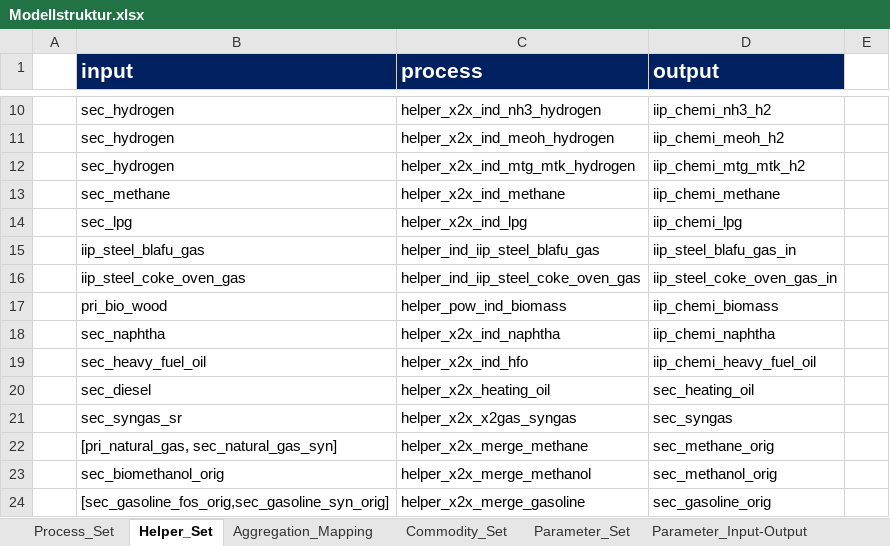
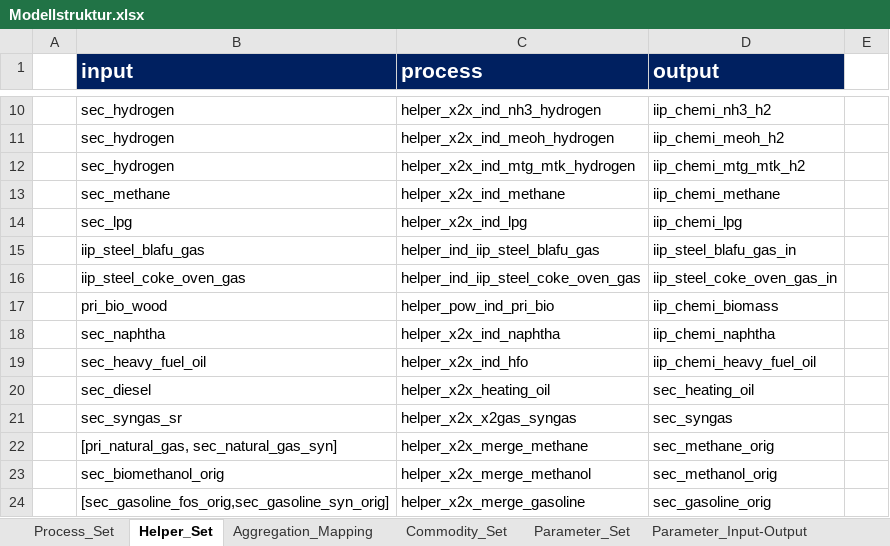
Before and after one commit to sedos-project/data_adapter_times, an Excel workbook: input_data/Modellstruktur.xlsx, sheet Helper_Set, drawn as a sheet; only a part is shown, gaps mark what is left out; values as stored, in another font and other column widths than the file's, no borders; the diff names each change by its address in the sheet, - before the commit and + after, or states it on an @@ line.

Commit message:
upsate spelling mistakes > helper_ind_tra_

```diff
--- a/input_data/Modellstruktur.xlsx (sheet Helper_Set)
+++ b/input_data/Modellstruktur.xlsx (sheet Helper_Set)
-C17 (process): helper_pow_ind_biomass
+C17 (process): helper_pow_ind_pri_bio
```
Also changed, not shown: sheet Process_Set, sheet Parameter_Set, charts or pictures, config_data/SysSettings.xlsx, config_data/mapping_v4.xlsx, 3 other files.
